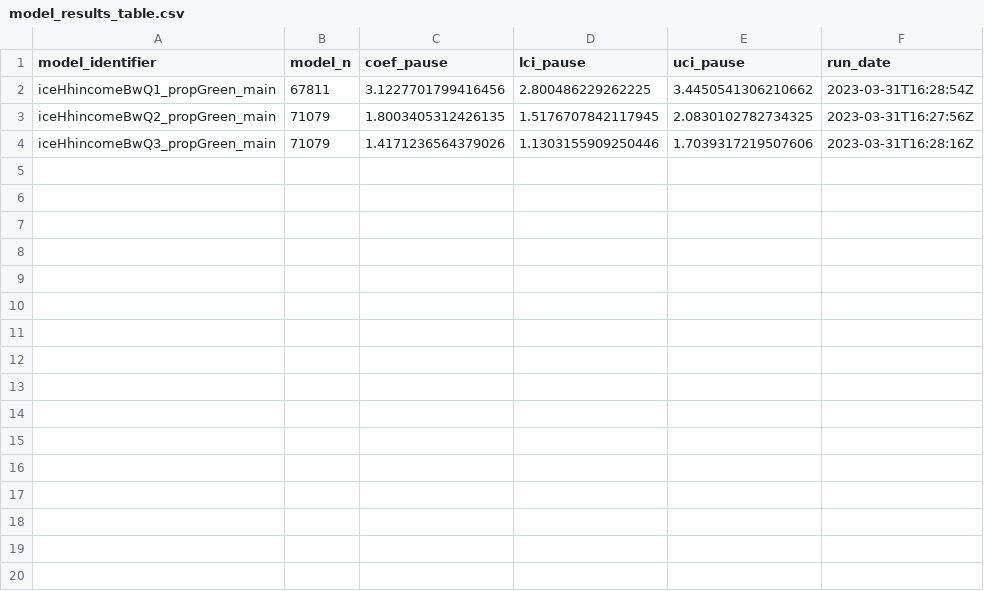
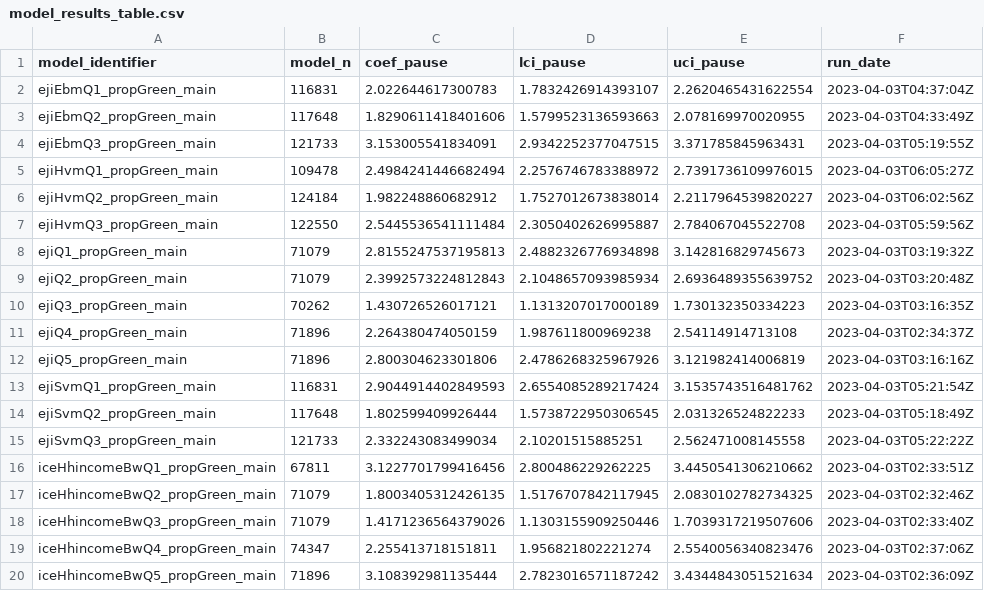
Before and after one commit to jenni-shearston/covid-neighborhood-traffic, a CSV file: outputs/models/model_results_table.csv, drawn as a sheet.

Commit message:
Add time series traffic plot and model results forest plot

```diff
--- a/outputs/models/model_results_table.csv
+++ b/outputs/models/model_results_table.csv
@@ -1,4 +1,20 @@
 model_identifier,model_n,coef_pause,lci_pause,uci_pause,run_date
-iceHhincomeBwQ1_propGreen_main,67811,3.1227701799416456,2.800486229262225,3.4450541306210662,2023-03-31T16:28:54Z
-iceHhincomeBwQ2_propGreen_main,71079,1.8003405312426135,1.5176707842117945,2.0830102782734325,2023-03-31T16:27:56Z
-iceHhincomeBwQ3_propGreen_main,71079,1.4171236564379026,1.1303155909250446,1.7039317219507606,2023-03-31T16:28:16Z
+ejiEbmQ1_propGreen_main,116831,2.022644617300783,1.7832426914393107,2.2620465431622554,2023-04-03T04:37:04Z
+ejiEbmQ2_propGreen_main,117648,1.8290611418401606,1.5799523136593663,2.078169970020955,2023-04-03T04:33:49Z
+ejiEbmQ3_propGreen_main,121733,3.153005541834091,2.9342252377047515,3.371785845963431,2023-04-03T05:19:55Z
+ejiHvmQ1_propGreen_main,109478,2.4984241446682494,2.2576746783388972,2.7391736109976015,2023-04-03T06:05:27Z
+ejiHvmQ2_propGreen_main,124184,1.982248860682912,1.7527012673838014,2.2117964539820227,2023-04-03T06:02:56Z
+ejiHvmQ3_propGreen_main,122550,2.5445536541111484,2.3050402626995887,2.784067045522708,2023-04-03T05:59:56Z
+ejiQ1_propGreen_main,71079,2.8155247537195813,2.4882326776934898,3.142816829745673,2023-04-03T03:19:32Z
+ejiQ2_propGreen_main,71079,2.3992573224812843,2.1048657093985934,2.6936489355639752,2023-04-03T03:20:48Z
+ejiQ3_propGreen_main,70262,1.430726526017121,1.1313207017000189,1.730132350334223,2023-04-03T03:16:35Z
+ejiQ4_propGreen_main,71896,2.264380474050159,1.987611800969238,2.54114914713108,2023-04-03T02:34:37Z
+ejiQ5_propGreen_main,71896,2.800304623301806,2.4786268325967926,3.121982414006819,2023-04-03T03:16:16Z
+ejiSvmQ1_propGreen_main,116831,2.9044914402849593,2.6554085289217424,3.1535743516481762,2023-04-03T05:21:54Z
+ejiSvmQ2_propGreen_main,117648,1.802599409926444,1.5738722950306545,2.031326524822233,2023-04-03T05:18:49Z
+ejiSvmQ3_propGreen_main,121733,2.332243083499034,2.10201515885251,2.562471008145558,2023-04-03T05:22:22Z
+iceHhincomeBwQ1_propGreen_main,67811,3.1227701799416456,2.800486229262225,3.4450541306210662,2023-04-03T02:33:51Z
+iceHhincomeBwQ2_propGreen_main,71079,1.8003405312426135,1.5176707842117945,2.0830102782734325,2023-04-03T02:32:46Z
+iceHhincomeBwQ3_propGreen_main,71079,1.4171236564379026,1.1303155909250446,1.7039317219507606,2023-04-03T02:33:40Z
+iceHhincomeBwQ4_propGreen_main,74347,2.255413718151811,1.956821802221274,2.5540056340823476,2023-04-03T02:37:06Z
+iceHhincomeBwQ5_propGreen_main,71896,3.108392981135444,2.7823016571187242,3.4344843051521634,2023-04-03T02:36:09Z
```
Also changed, not shown: 6 other files.
